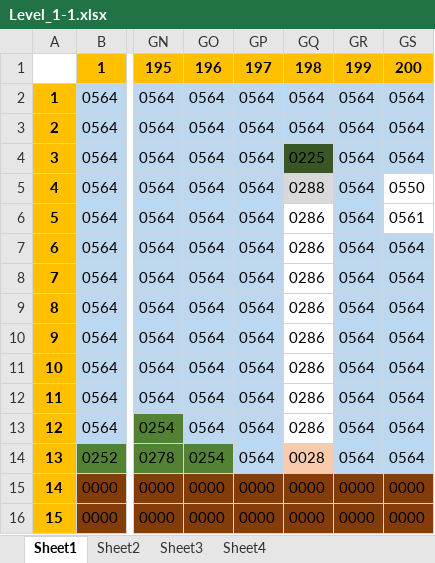
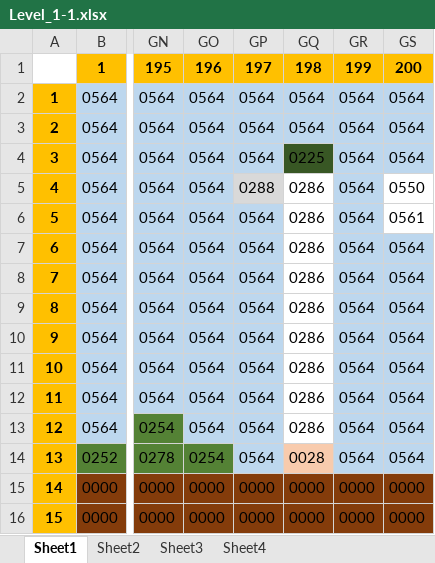
Before and after one commit to Cloudy42/luigi-game, an Excel workbook: res/levels/Level_1-1.xlsx, sheet Sheet1, drawn as a sheet; only a part is shown, gaps mark what is left out; values as stored, in another font and other column widths than the file's, no borders; the diff names each change by its address in the sheet, - before the commit and + after, or states it on an @@ line.

Commit message:
2018.09.15 - Level tweaks & Debug Mode (Key:Z)

```diff
--- a/res/levels/Level_1-1.xlsx (sheet Sheet1)
+++ b/res/levels/Level_1-1.xlsx (sheet Sheet1)
-GP5: 0564
+GP5: 0288
-GP5 fill: #BDD7EE
+GP5 fill: #D9D9D9
-GQ5: 0288
+GQ5: 0286
-GQ5 fill: #D9D9D9
+GQ5 fill: none
```
Also changed, not shown: 6 other files.
